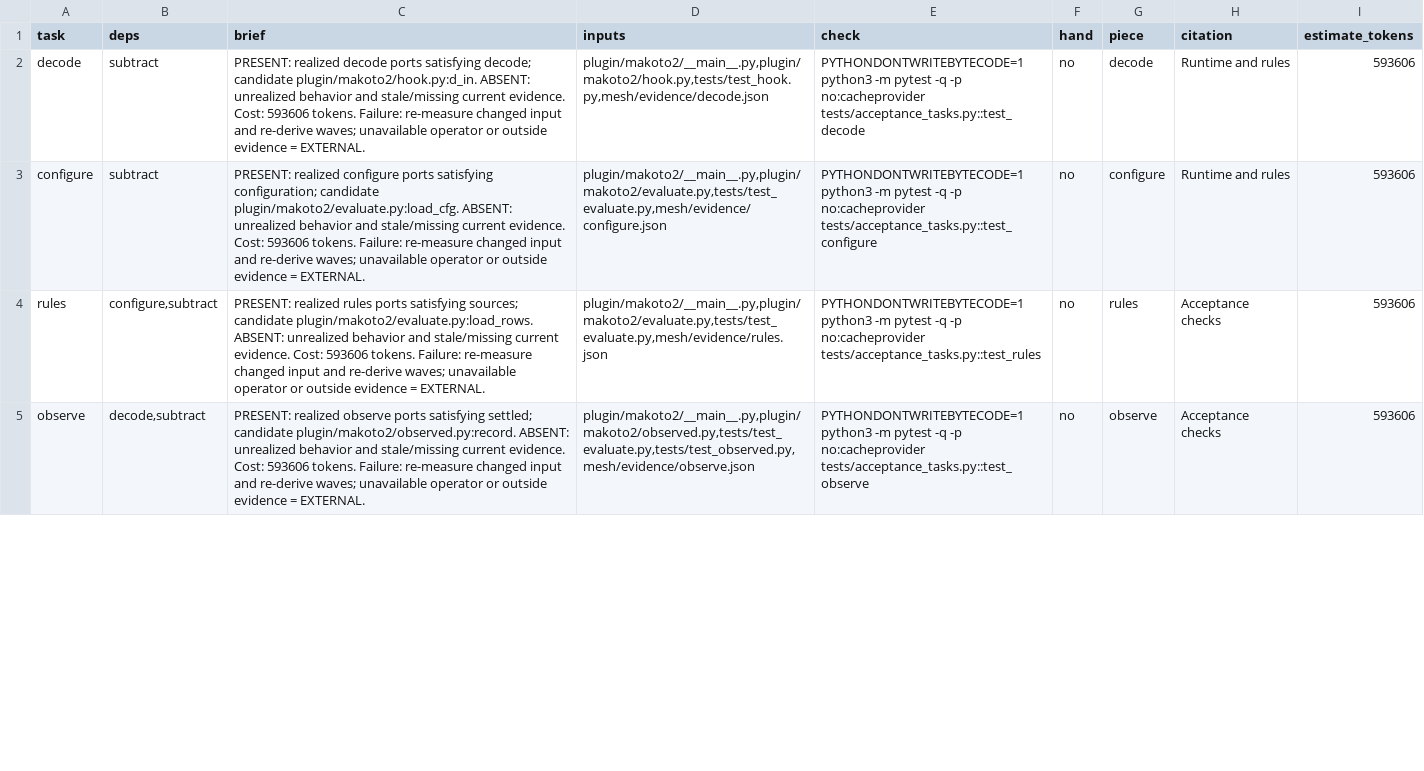
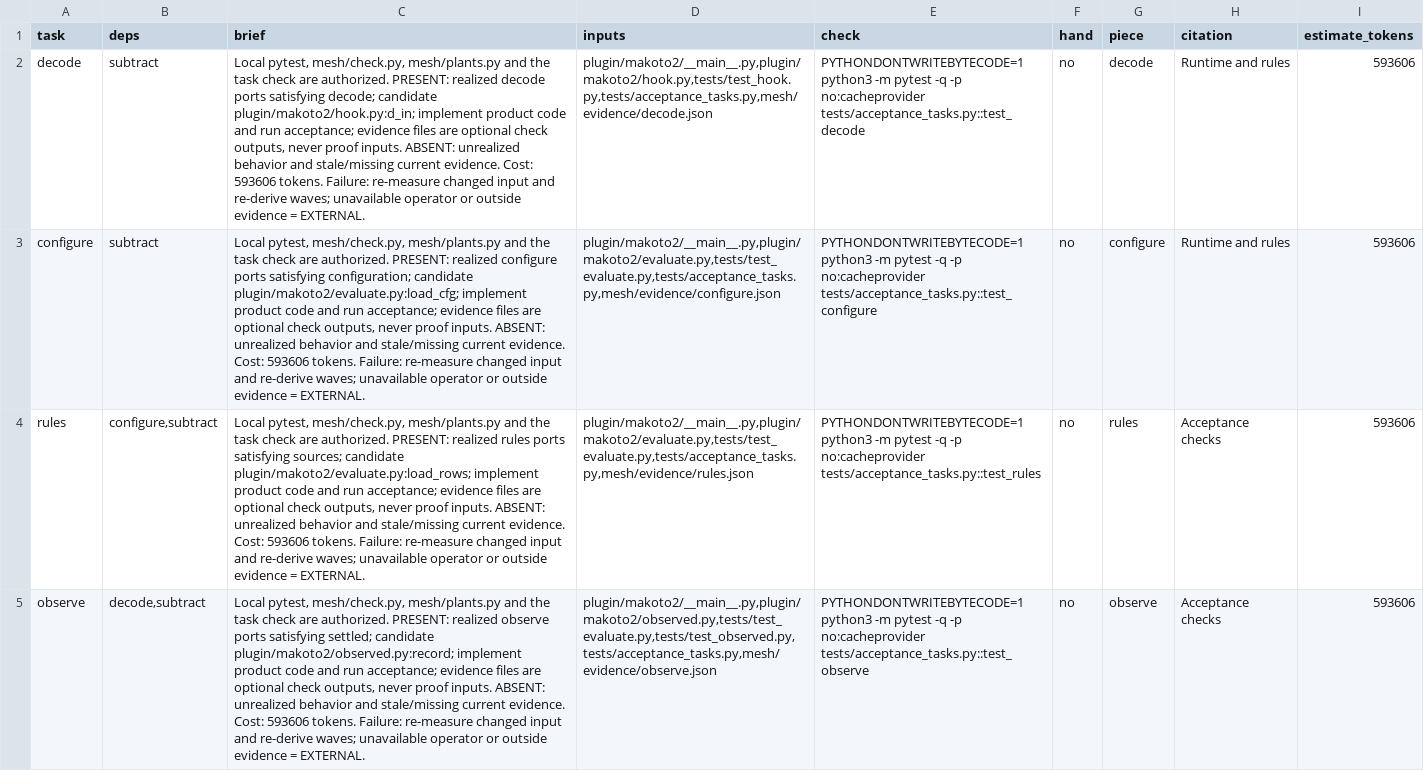
Before and after one commit to Clear-Sights/Makoto, a TSV file: TASKS.tsv, drawn as a sheet; only a part is shown; the diff covers the shown part only; the diff names each change by its address in the sheet, - before the commit and + after, or states it on an @@ line.

Commit message:
Task checks run the product; register amendment no longer blocks the DAG

```diff
--- a/TASKS.tsv
+++ b/TASKS.tsv
-C2 (brief): PRESENT: realized decode ports satisfying decode; candidate plugin/makoto2/hook.py:d_in. ABSENT: unrealized…
+C2 (brief): Local pytest, mesh/check.py, mesh/plants.py and the task check are authorized. PRESENT: realized decode ports satisfying decode; candidate plugin/makoto2/hook.py:d_in; implement product code and run acceptance; evidence files are optional check outputs, never proof inputs. ABSENT: unrealized…
-D2 (inputs): plugin/makoto2/__main__.py,plugin/makoto2/hook.py,tests/test_hook.py,mesh/evidence/decode.json
+D2 (inputs): plugin/makoto2/__main__.py,plugin/makoto2/hook.py,tests/test_hook.py,tests/acceptance_tasks.py,mesh/evidence/decode.json
-C3 (brief): PRESENT: realized configure ports satisfying configuration; candidate plugin/makoto2/evaluate.py:load_cfg. ABSENT: unrealized…
+C3 (brief): Local pytest, mesh/check.py, mesh/plants.py and the task check are authorized. PRESENT: realized configure ports satisfying configuration; candidate plugin/makoto2/evaluate.py:load_cfg; implement product code and run acceptance; evidence files are optional check outputs, never proof inputs. ABSENT: unrealized…
-D3 (inputs): plugin/makoto2/__main__.py,plugin/makoto2/evaluate.py,tests/test_evaluate.py,mesh/evidence/configure.json
+D3 (inputs): plugin/makoto2/__main__.py,plugin/makoto2/evaluate.py,tests/test_evaluate.py,tests/acceptance_tasks.py,mesh/evidence/configure.json
-C4 (brief): PRESENT: realized rules ports satisfying sources; candidate plugin/makoto2/evaluate.py:load_rows. ABSENT: unrealized…
+C4 (brief): Local pytest, mesh/check.py, mesh/plants.py and the task check are authorized. PRESENT: realized rules ports satisfying sources; candidate plugin/makoto2/evaluate.py:load_rows; implement product code and run acceptance; evidence files are optional check outputs, never proof inputs. ABSENT: unrealized…
-D4 (inputs): plugin/makoto2/__main__.py,plugin/makoto2/evaluate.py,tests/test_evaluate.py,mesh/evidence/rules.json
+D4 (inputs): plugin/makoto2/__main__.py,plugin/makoto2/evaluate.py,tests/test_evaluate.py,tests/acceptance_tasks.py,mesh/evidence/rules.json
-C5 (brief): PRESENT: realized observe ports satisfying settled; candidate plugin/makoto2/observed.py:record. ABSENT: unrealized…
+C5 (brief): Local pytest, mesh/check.py, mesh/plants.py and the task check are authorized. PRESENT: realized observe ports satisfying settled; candidate plugin/makoto2/observed.py:record; implement product code and run acceptance; evidence files are optional check outputs, never proof inputs. ABSENT: unrealized…
-D5 (inputs): plugin/makoto2/__main__.py,plugin/makoto2/observed.py,tests/test_evaluate.py,tests/test_observed.py,mesh/evidence/observe.json
+D5 (inputs): plugin/makoto2/__main__.py,plugin/makoto2/observed.py,tests/test_evaluate.py,tests/test_observed.py,tests/acceptance_tasks.py,mesh/evidence/observe.json
```
Also changed, not shown: 26 edited cells elsewhere in this file, mesh/ALREADY-MET.tsv, mesh/FILLS.tsv, 36 other files.
